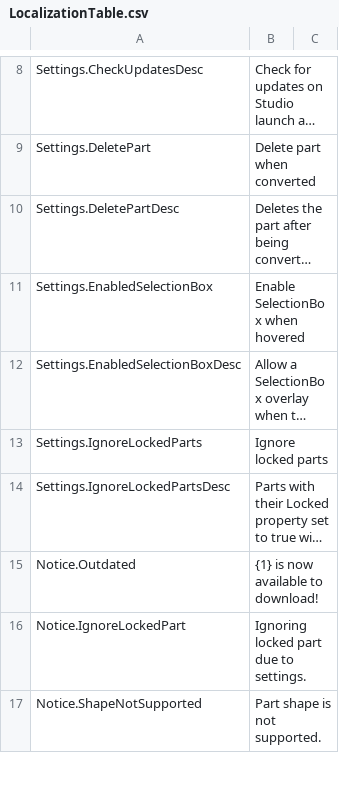
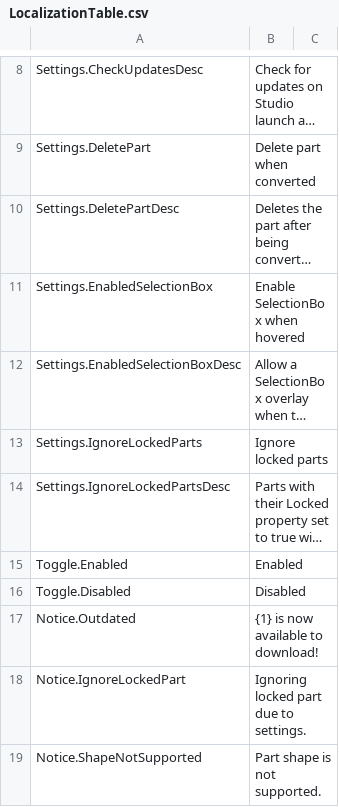
Before and after one commit to mkargus/PartToTerrain, a CSV file: src/Components/Localization/LocalizationTable.csv, drawn as a sheet; only a part is shown, gaps mark what is left out; long unchanged cells end in …; the diff names each change by its address in the sheet, - before the commit and + after, or states it on an @@ line.

```diff
--- a/src/Components/Localization/LocalizationTable.csv
+++ b/src/Components/Localization/LocalizationTable.csv
+row 15: Toggle.Enabled | Enabled
+row 16: Toggle.Disabled | Disabled
```
Also changed, not shown: 4 other files.
